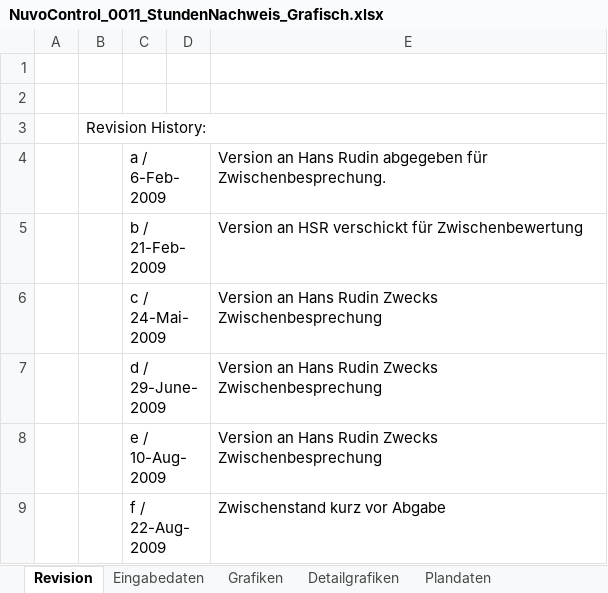
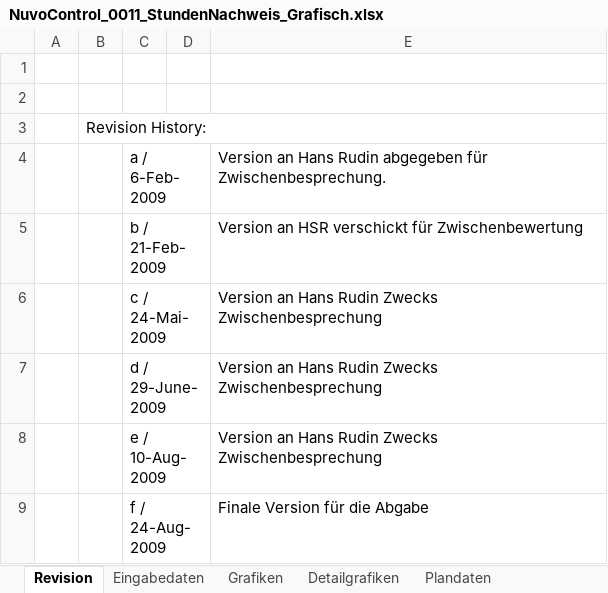
Before and after one commit to ImfeldC/NuvoControl, an Excel workbook: ProjektManagement/NuvoControl_0011_StundenNachweis_Grafisch.xlsx, sheet Revision, drawn as a sheet; values as stored, in another font and other column widths than the file's, no borders; removed rows and columns are numbered as before the commit, all else as after; the diff names each change by its address in the sheet, - before the commit and + after, or states it on an @@ line.

```diff
--- a/ProjektManagement/NuvoControl_0011_StundenNachweis_Grafisch.xlsx (sheet Revision)
+++ b/ProjektManagement/NuvoControl_0011_StundenNachweis_Grafisch.xlsx (sheet Revision)
-row 9:  |  | f / 22-Aug-2009 |  | Zwischenstand kurz vor Abgabe
+row 9:  |  | f / 24-Aug-2009 |  | Finale Version für die Abgabe
```
Also changed, not shown: sheet Eingabedaten (berechnet), sheet Eingabedaten, charts or pictures.
